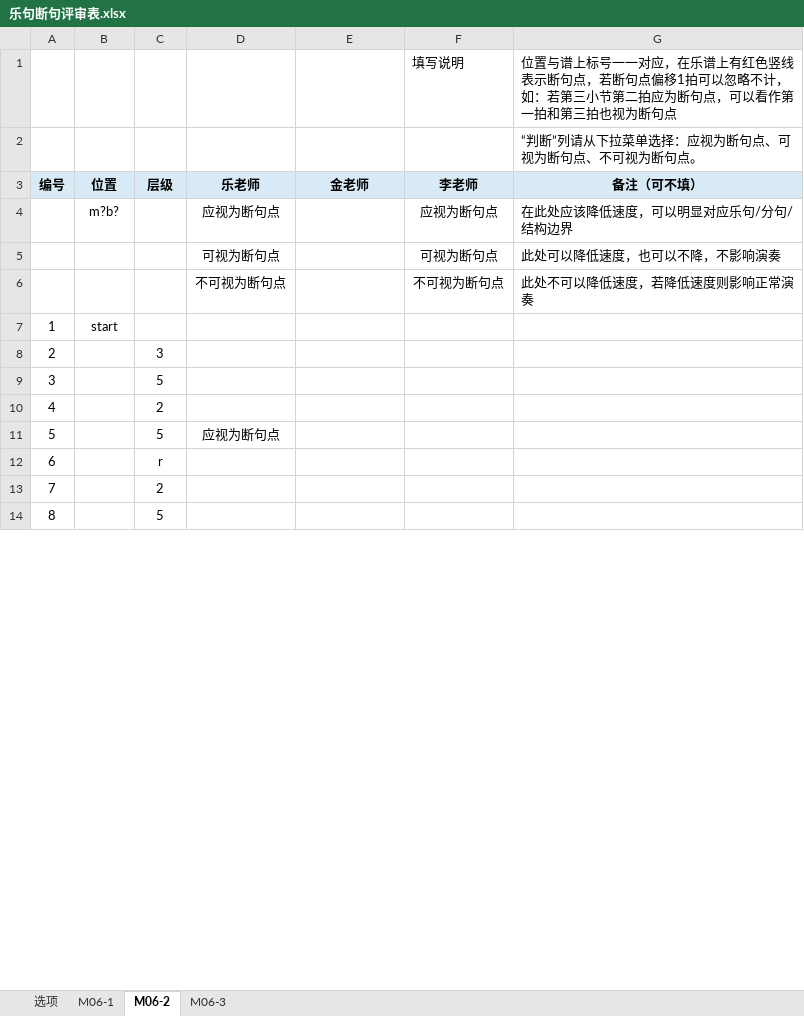
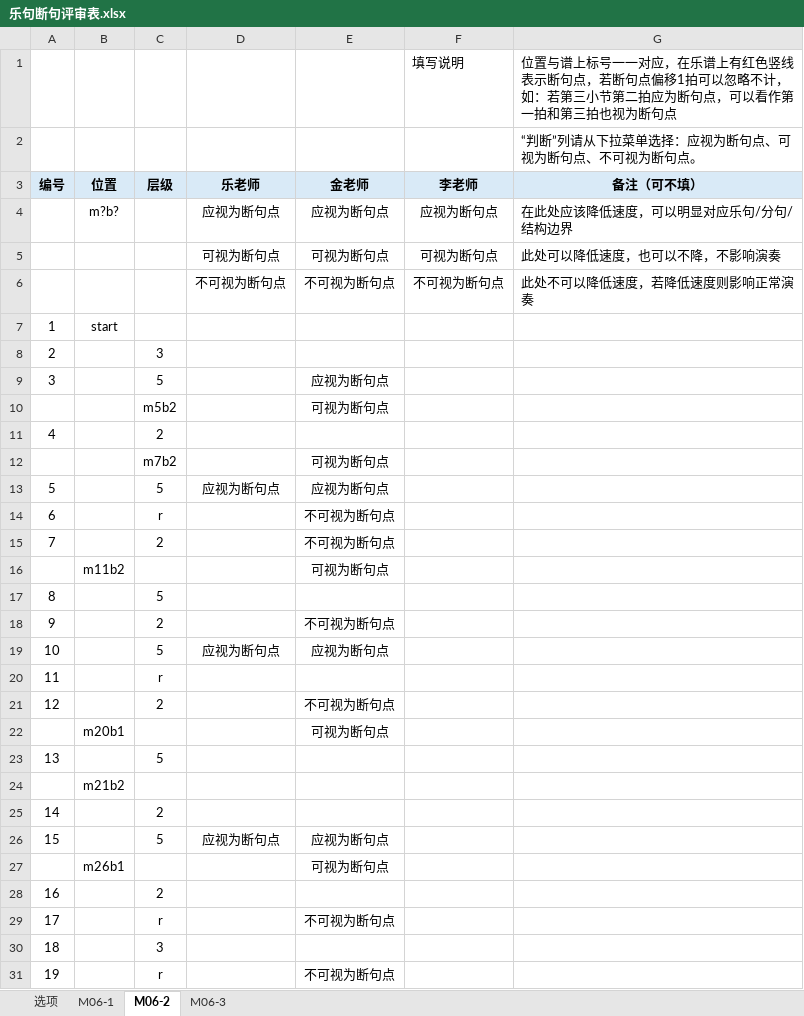
Before and after one commit to Toddyyy/xmltoexp, an Excel workbook: MERIX SUBMISSION/M06-2_XML_WebViz/exports/score_pdf_long/pdf/评估/乐句断句评审表.xlsx, sheet M06-2, drawn as a sheet; only a part is shown; the shorter side is filled out with more unchanged rows; values as stored, in another font and other column widths than the file's, no borders; addresses are those after the commit; the diff covers the shown part only; the diff names each change by its address in the sheet, - before the commit and + after, or states it on an @@ line.

```diff
--- a/MERIX SUBMISSION/M06-2_XML_WebViz/exports/score_pdf_long/pdf/评估/乐句断句评审表.xlsx (sheet M06-2)
+++ b/MERIX SUBMISSION/M06-2_XML_WebViz/exports/score_pdf_long/pdf/评估/乐句断句评审表.xlsx (sheet M06-2)
-E4: (empty)
+E4: 应视为断句点
-E5: (empty)
+E5: 可视为断句点
-E6: (empty)
+E6: 不可视为断句点
+row 9: 3 |  | 5 |  | 应视为断句点
+row 10:  |  | m5b2 |  | 可视为断句点
@@ row 15 moved to row 11: 4 @@
+row 12:  |  | m7b2 |  | 可视为断句点
+row 13: 5 |  | 5 | 应视为断句点 | 应视为断句点
+row 14: 6 |  | r |  | 不可视为断句点
+row 15: 7 |  | 2 |  | 不可视为断句点
+row 16:  | m11b2 |  |  | 可视为断句点
@@ column A renumbered between rows 17 and 74 @@
+row 18: 9 |  | 2 |  | 不可视为断句点
+row 19: 10 |  | 5 | 应视为断句点 | 应视为断句点
@@ row 12 moved to row 20: 11 @@
+row 21: 12 |  | 2 |  | 不可视为断句点
+row 22:  | m20b1 |  |  | 可视为断句点
@@ row 19 moved to row 23: 13 @@
+row 24:  | m21b2
-E26: (empty)
+E26: 应视为断句点
+row 27:  | m26b1 |  |  | 可视为断句点
+row 29: 17 |  | r |  | 不可视为断句点
@@ row 24 moved to row 30: 18 @@
+row 31: 19 |  | r |  | 不可视为断句点
```
Also changed, not shown: 24 added rows, 19 removed rows, 3 moved rows and 7 edited cells elsewhere in this sheet, sheet M06-1, sheet M06-3, 22 other files.
